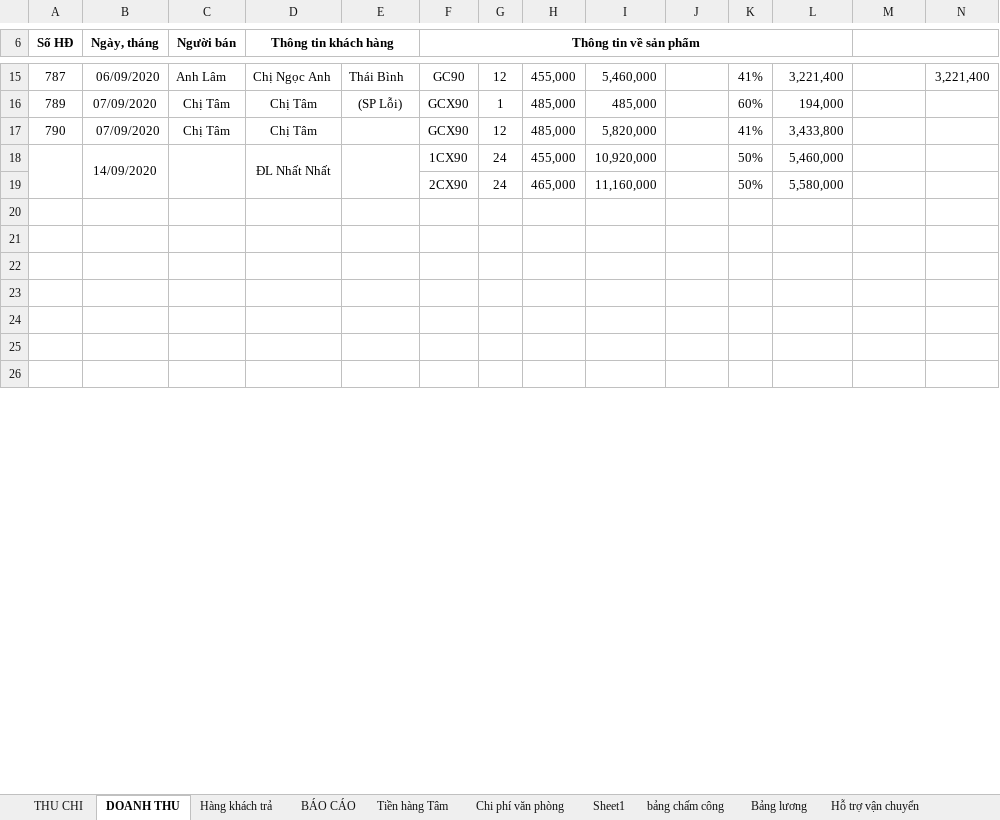
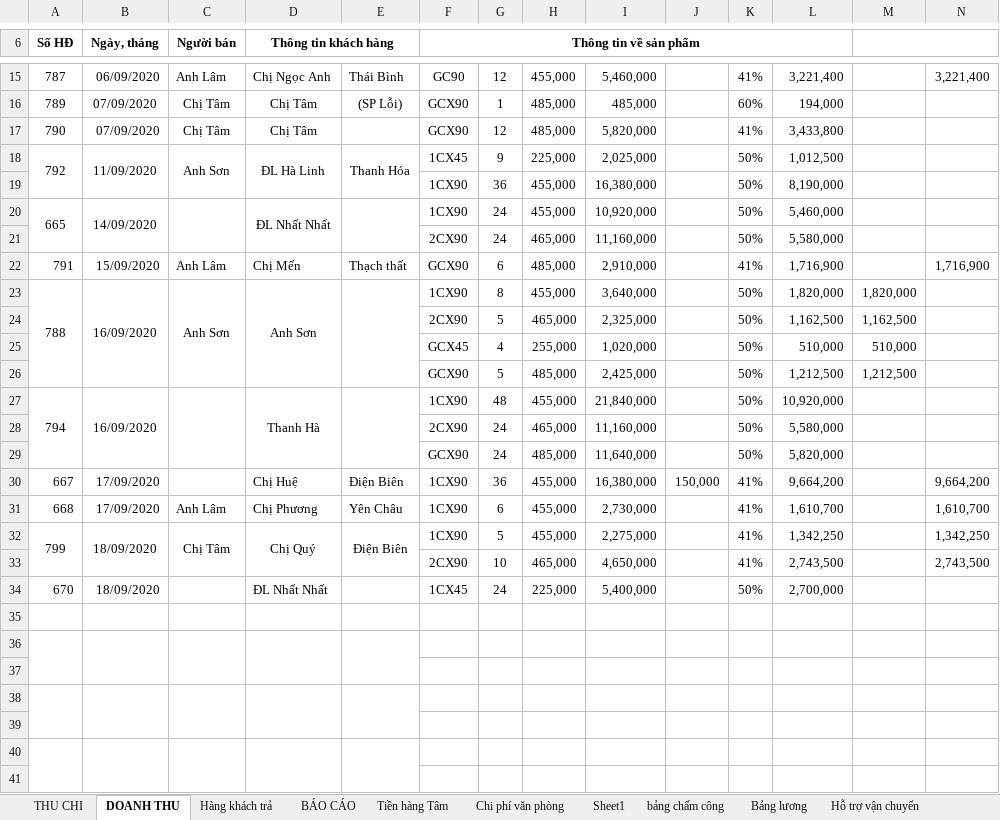
Before and after one commit to lexusna98/HangWorkspace, an Excel workbook: KẾ TOÁN - THÁI HẰNG/NANOMILK 9_2020.xlsx, sheet DOANH THU, drawn as a sheet; only a part is shown, gaps mark what is left out; values as stored, in another font and other column widths than the file's, no borders; addresses are those after the commit; rows hold the shown columns only; the diff covers the shown part only; the diff names each change by its address in the sheet, - before the commit and + after, or states it on an @@ line.

```diff
--- a/KẾ TOÁN - THÁI HẰNG/NANOMILK 9_2020.xlsx (sheet DOANH THU)
+++ b/KẾ TOÁN - THÁI HẰNG/NANOMILK 9_2020.xlsx (sheet DOANH THU)
+row 18: 792 | 11/09/2020 | Anh Sơn | ĐL Hà Linh | Thanh Hóa | 1CX45 | 9 | 225,000 | 2,025,000 |  | 50% | 1,012,500
+row 19:  |  |  |  |  | 1CX90 | 36 | 455,000 | 16,380,000 |  | 50% | 8,190,000
-A20 (Số HĐ): (empty)
+A20 (Số HĐ): 665
+row 22: 791 | 15/09/2020 | Anh Lâm | Chị Mến | Thạch thất | GCX90 | 6 | 485,000 | 2,910,000 |  | 41% | 1,716,900 |  | 1,716,900
+row 23: 788 | 16/09/2020 | Anh Sơn | Anh Sơn |  | 1CX90 | 8 | 455,000 | 3,640,000 |  | 50% | 1,820,000 | 1,820,000
+row 24:  |  |  |  |  | 2CX90 | 5 | 465,000 | 2,325,000 |  | 50% | 1,162,500 | 1,162,500
+row 25:  |  |  |  |  | GCX45 | 4 | 255,000 | 1,020,000 |  | 50% | 510,000 | 510,000
+row 26:  |  |  |  |  | GCX90 | 5 | 485,000 | 2,425,000 |  | 50% | 1,212,500 | 1,212,500
+row 27: 794 | 16/09/2020 |  | Thanh Hà |  | 1CX90 | 48 | 455,000 | 21,840,000 |  | 50% | 10,920,000
+row 28:  |  |  |  |  | 2CX90 | 24 | 465,000 | 11,160,000 |  | 50% | 5,580,000
+row 29:  |  |  |  |  | GCX90 | 24 | 485,000 | 11,640,000 |  | 50% | 5,820,000
+row 30: 667 | 17/09/2020 |  | Chị Huệ | Điện Biên | 1CX90 | 36 | 455,000 | 16,380,000 | 150,000 | 41% | 9,664,200 |  | 9,664,200
+row 31: 668 | 17/09/2020 | Anh Lâm | Chị Phương | Yên Châu | 1CX90 | 6 | 455,000 | 2,730,000 |  | 41% | 1,610,700 |  | 1,610,700
+row 32: 799 | 18/09/2020 | Chị Tâm | Chị Quý | Điện Biên | 1CX90 | 5 | 455,000 | 2,275,000 |  | 41% | 1,342,250 |  | 1,342,250
+row 33:  |  |  |  |  | 2CX90 | 10 | 465,000 | 4,650,000 |  | 41% | 2,743,500 |  | 2,743,500
+row 34: 670 | 18/09/2020 |  | ĐL Nhất Nhất |  | 1CX45 | 24 | 225,000 | 5,400,000 |  | 50% | 2,700,000
+A36:A37 merged
+B36:B37 merged
+C36:C37 merged
+D36:D37 merged
+E36:E37 merged
+A38:A39 merged
+B38:B39 merged
+C38:C39 merged
+D38:D39 merged
+E38:E39 merged
+A40:A47 merged
+B40:B47 merged
+C40:C47 merged
+D40:D47 merged
+E40:E47 merged
```
Also changed, not shown: 13 removed rows, 9 edited cells and merged cells elsewhere in this sheet, sheet Hàng khách trả, sheet BÁO CÁO, sheet THU CHI, formulas that keep their value, KẾ TOÁN - THÁI HẰNG/Báo cáo/EXCEL/NANOMILK 5_2020.xlsx, KẾ TOÁN - THÁI HẰNG/KHO KÍN.xlsx, 7 other files.
